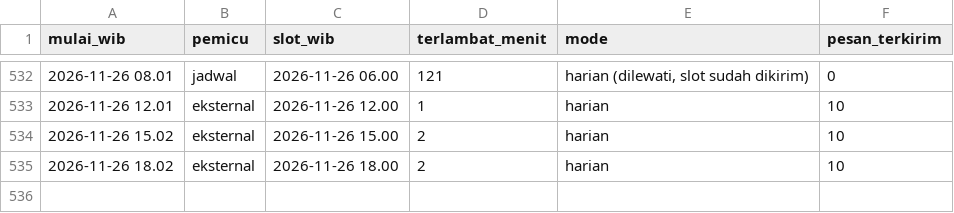
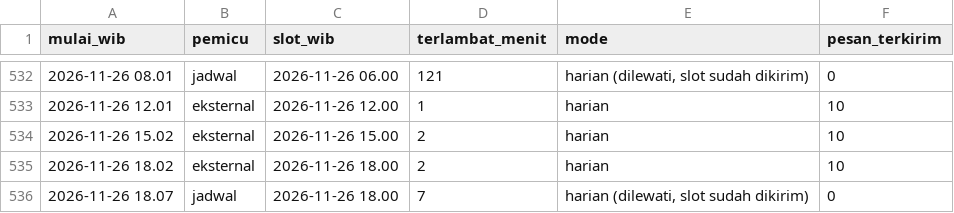
Before and after one commit to alihabiebie/JagaUdaraBot, a CSV file: jaga-udara-bot/state/log-jadwal.csv, drawn as a sheet; only a part is shown, gaps mark what is left out.

Commit message:
Arsip 2026-11-26 18.07 WIB

```diff
--- a/jaga-udara-bot/state/log-jadwal.csv
+++ b/jaga-udara-bot/state/log-jadwal.csv
@@ -535 +535,2 @@ mulai_wib,pemicu,slot_wib,terlambat_menit,mode,pesan_terkirim
 2026-11-26 18.02,eksternal,2026-11-26 18.00,2,harian,10
+2026-11-26 18.07,jadwal,2026-11-26 18.00,7,"harian (dilewati, slot sudah dikirim)",0
```
